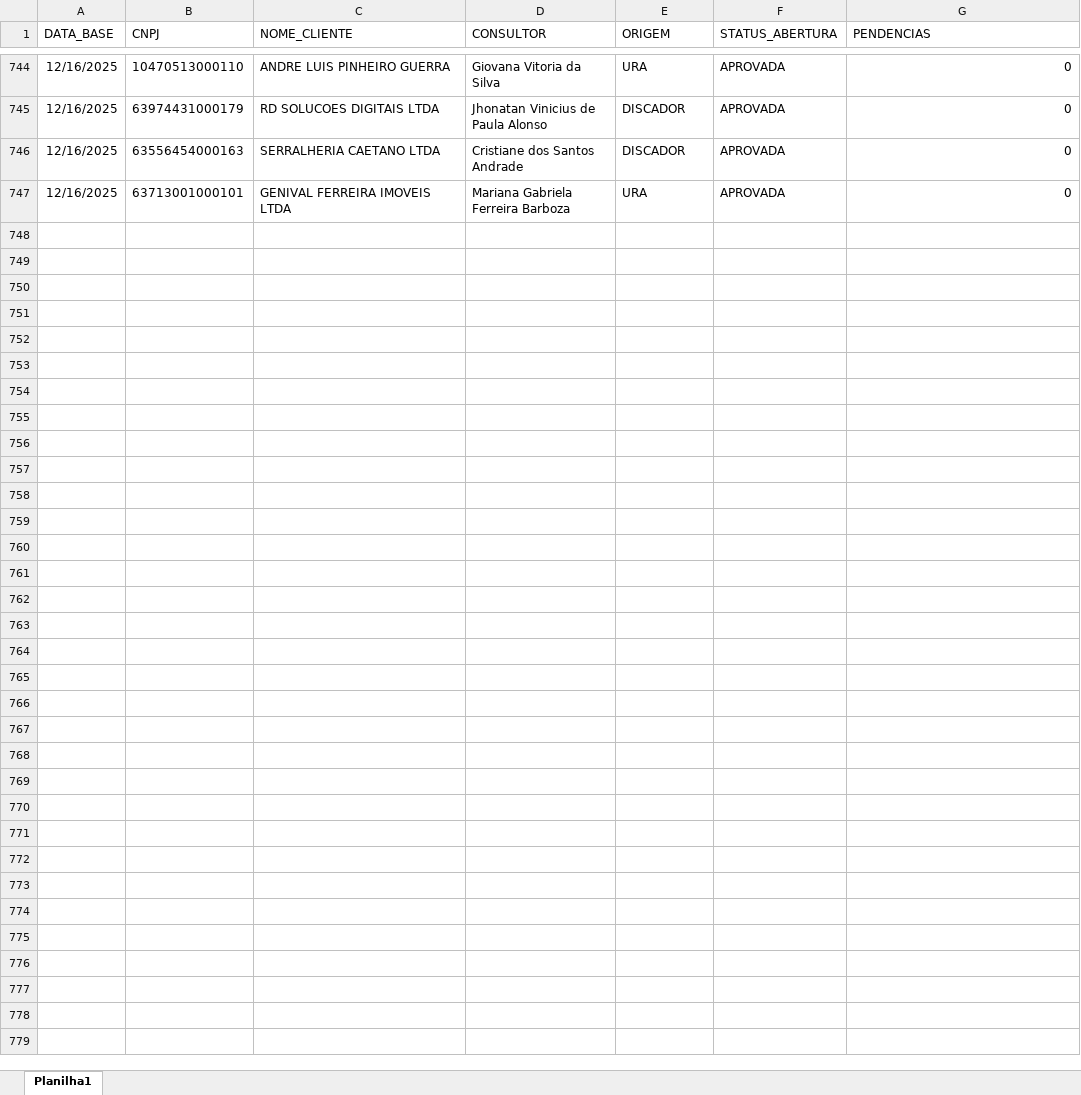
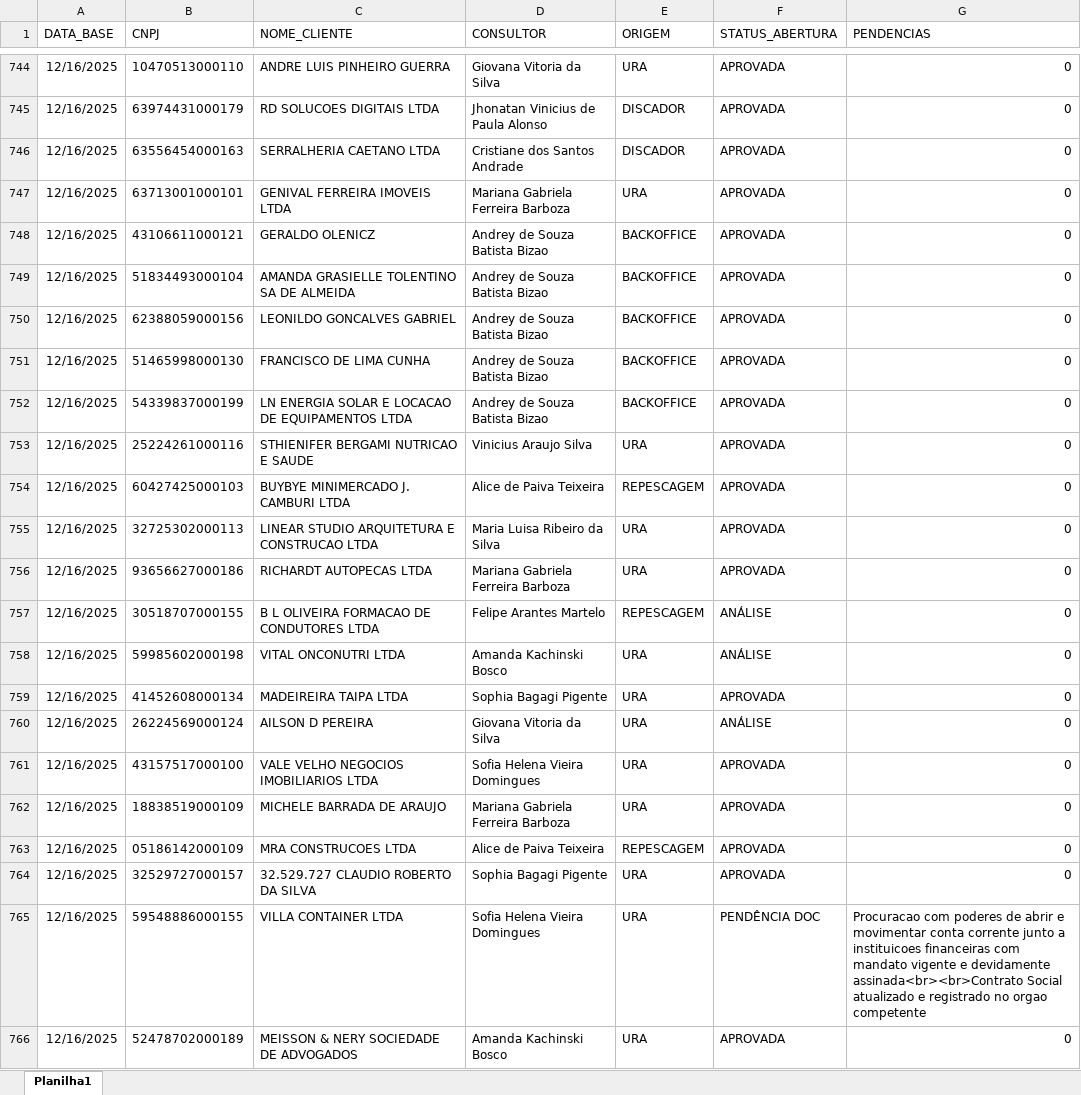
Before and after one commit to Augusto05/atlas, an Excel workbook: first-atlas/producao_2025-12.xlsx, sheet Planilha1, drawn as a sheet; only a part is shown, gaps mark what is left out; values as stored, in another font and other column widths than the file's, no borders; the diff covers the shown part only; the diff names each change by its address in the sheet, - before the commit and + after, or states it on an @@ line.

```diff
--- a/first-atlas/producao_2025-12.xlsx (sheet Planilha1)
+++ b/first-atlas/producao_2025-12.xlsx (sheet Planilha1)
+row 748: 12/16/2025 | 43106611000121 | GERALDO OLENICZ | Andrey de Souza Batista Bizao | BACKOFFICE | APROVADA | 0
+row 749: 12/16/2025 | 51834493000104 | AMANDA GRASIELLE TOLENTINO SA DE ALMEIDA | Andrey de Souza Batista Bizao | BACKOFFICE | APROVADA | 0
+row 750: 12/16/2025 | 62388059000156 | LEONILDO GONCALVES GABRIEL | Andrey de Souza Batista Bizao | BACKOFFICE | APROVADA | 0
+row 751: 12/16/2025 | 51465998000130 | FRANCISCO DE LIMA CUNHA | Andrey de Souza Batista Bizao | BACKOFFICE | APROVADA | 0
+row 752: 12/16/2025 | 54339837000199 | LN ENERGIA SOLAR E LOCACAO DE EQUIPAMENTOS LTDA | Andrey de Souza Batista Bizao | BACKOFFICE | APROVADA | 0
+row 753: 12/16/2025 | 25224261000116 | STHIENIFER BERGAMI NUTRICAO E SAUDE | Vinicius Araujo Silva | URA | APROVADA | 0
+row 754: 12/16/2025 | 60427425000103 | BUYBYE MINIMERCADO J. CAMBURI LTDA | Alice de Paiva Teixeira | REPESCAGEM | APROVADA | 0
+row 755: 12/16/2025 | 32725302000113 | LINEAR STUDIO ARQUITETURA E CONSTRUCAO LTDA | Maria Luisa Ribeiro da Silva | URA | APROVADA | 0
+row 756: 12/16/2025 | 93656627000186 | RICHARDT AUTOPECAS LTDA | Mariana Gabriela Ferreira Barboza | URA | APROVADA | 0
+row 757: 12/16/2025 | 30518707000155 | B L OLIVEIRA FORMACAO DE CONDUTORES LTDA | Felipe Arantes Martelo | REPESCAGEM | ANÁLISE | 0
+row 758: 12/16/2025 | 59985602000198 | VITAL ONCONUTRI LTDA | Amanda Kachinski Bosco | URA | ANÁLISE | 0
+row 759: 12/16/2025 | 41452608000134 | MADEIREIRA TAIPA LTDA | Sophia Bagagi Pigente | URA | APROVADA | 0
+row 760: 12/16/2025 | 26224569000124 | AILSON D PEREIRA | Giovana Vitoria da Silva | URA | ANÁLISE | 0
+row 761: 12/16/2025 | 43157517000100 | VALE VELHO NEGOCIOS IMOBILIARIOS LTDA | Sofia Helena Vieira Domingues | URA | APROVADA | 0
+row 762: 12/16/2025 | 18838519000109 | MICHELE BARRADA DE ARAUJO | Mariana Gabriela Ferreira Barboza | URA | APROVADA | 0
+row 763: 12/16/2025 | 05186142000109 | MRA CONSTRUCOES LTDA | Alice de Paiva Teixeira | REPESCAGEM | APROVADA | 0
+row 764: 12/16/2025 | 32529727000157 | 32.529.727 CLAUDIO ROBERTO DA SILVA | Sophia Bagagi Pigente | URA | APROVADA | 0
+row 765: 12/16/2025 | 59548886000155 | VILLA CONTAINER LTDA | Sofia Helena Vieira Domingues | URA | PENDÊNCIA DOC | Procuracao com poderes de abrir e movimentar conta corrente junto a instituicoes financeiras com mandato vigente e devidamente assinada<br><br>Contrato Social atualizado e registrado no orgao competente
+row 766: 12/16/2025 | 52478702000189 | MEISSON & NERY SOCIEDADE DE ADVOGADOS | Amanda Kachinski Bosco | URA | APROVADA | 0
```
Also changed, not shown: 91 added rows and 16 edited cells elsewhere in this sheet, first-atlas/balde_2025-11.xlsx.
